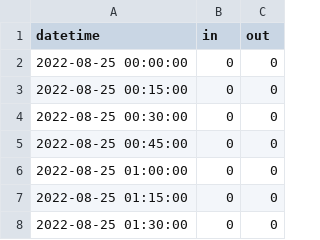
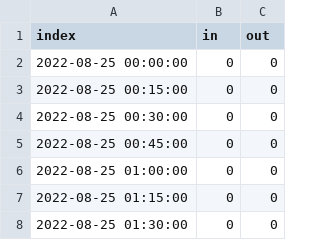
Before and after one commit to fenggroup/bike-counter-d3, a CSV file: data/counter-data-resampled/counter-data-15min.csv, drawn as a sheet; only a part is shown.

```diff
--- a/data/counter-data-resampled/counter-data-15min.csv
+++ b/data/counter-data-resampled/counter-data-15min.csv
@@ -1,2 +1,2 @@
-datetime,in,out
+index,in,out
 2022-08-25 00:00:00,0,0
```
Also changed, not shown: data/counter-data-resampled/counter-data-1day.csv, data/counter-data-resampled/counter-data-1hour.csv, 5 other files.
